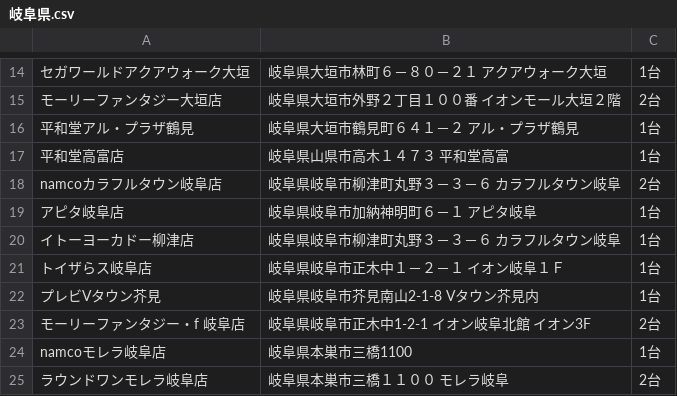
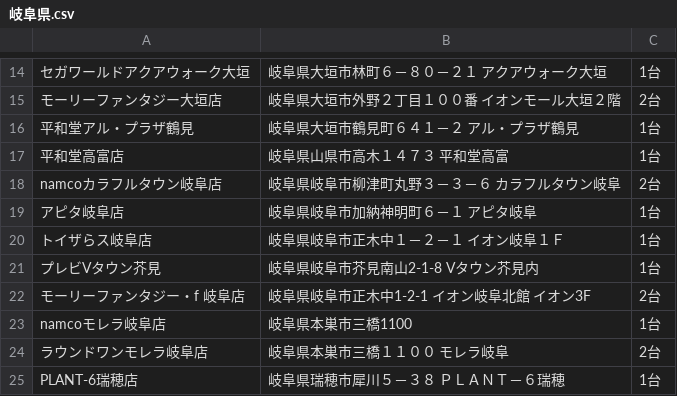
Before and after one commit to eagletmt/idolmap-data, a CSV file: aikatsu/岐阜県.csv, drawn as a sheet; only a part is shown, gaps mark what is left out; the shorter side is filled out with more unchanged rows; the diff names each change by its address in the sheet, - before the commit and + after, or states it on an @@ line.

Commit message:
Update CSV data 2018-06-06 14:07:36+09:00

```diff
--- a/aikatsu/岐阜県.csv
+++ b/aikatsu/岐阜県.csv
-row 20: イトーヨーカドー柳津店 | 岐阜県岐阜市柳津町丸野３－３－６ カラフルタウン岐阜 | 1台
```
